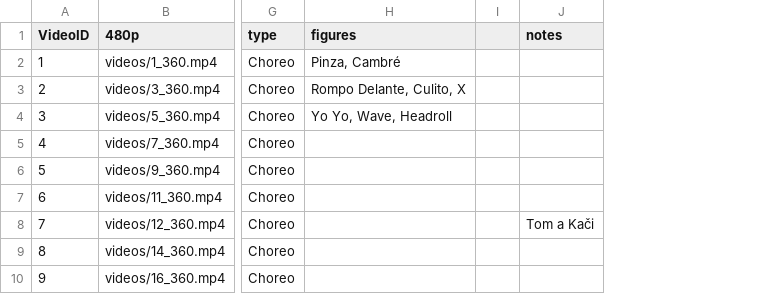
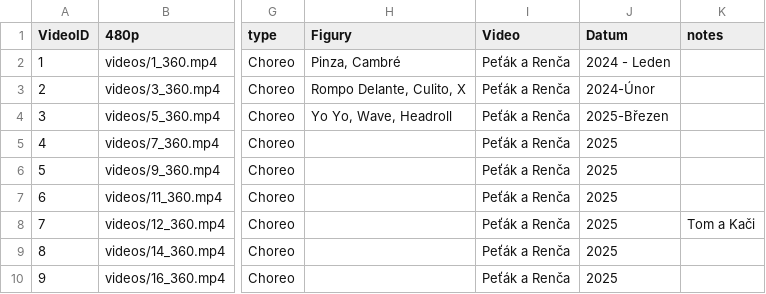
Before and after one commit to PetaJanata/Bachata, a CSV file: videos.csv, drawn as a sheet; only a part is shown, gaps mark what is left out; removed rows and columns are numbered as before the commit, all else as after; the diff names each change by its address in the sheet, - before the commit and + after, or states it on an @@ line.

Commit message:
Add files via upload

```diff
--- a/videos.csv
+++ b/videos.csv
-column I, empty
+column I (Video), rows 2-10: all Peťák a Renča
+column J (Datum), rows 2-10: 2024 - Leden | 2024-Únor | 2025-Březen | 2025 | 2025 | 2025 | 2025 | 2025 | 2025
-H1: figures
+H1: Figury
```
